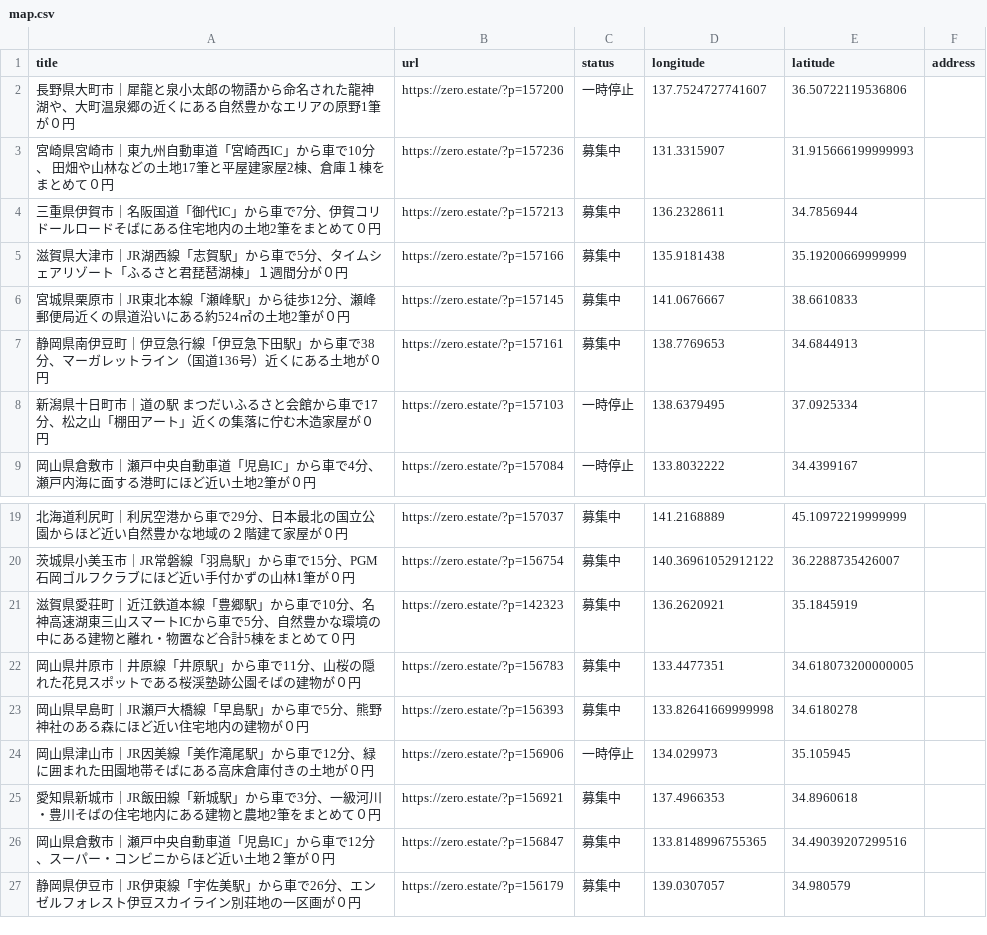
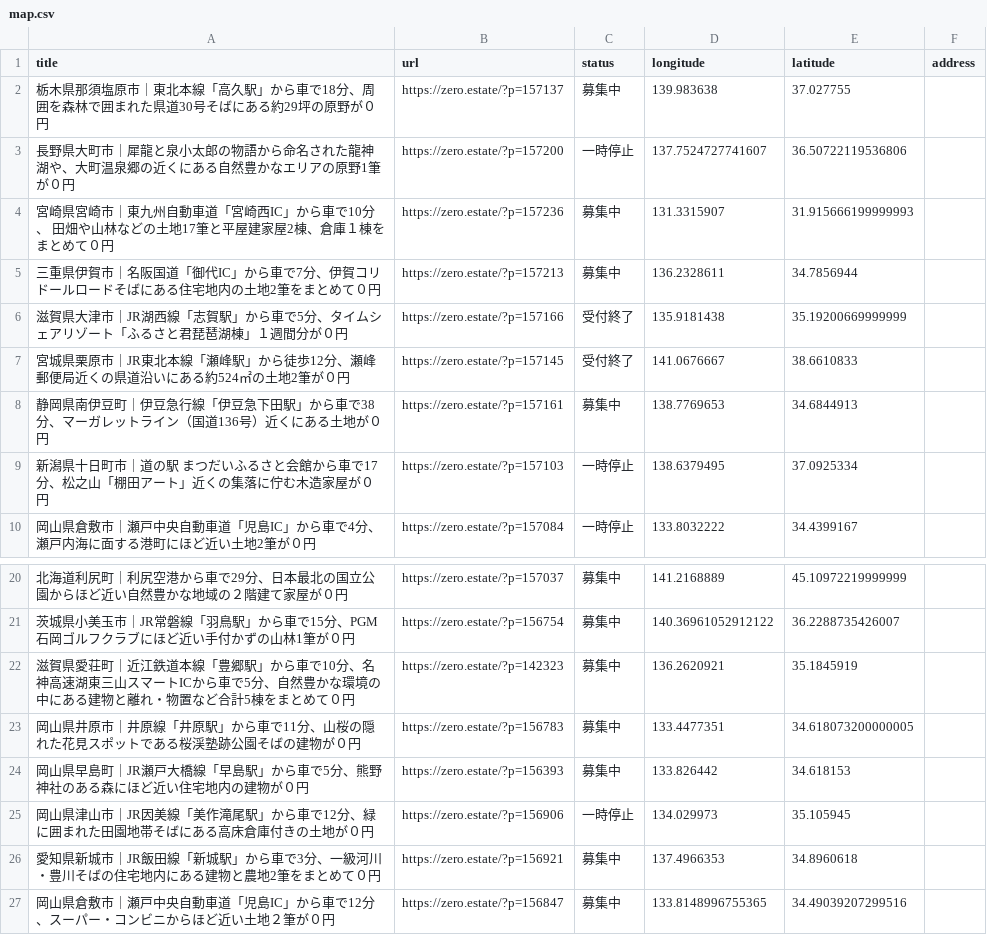
Before and after one commit to 5ym/zero-owner, a CSV file: map.csv, drawn as a sheet; only a part is shown, gaps mark what is left out; the shorter side is filled out with more unchanged rows.

```diff
--- a/map.csv
+++ b/map.csv
@@ -1,2 +1,3 @@
 title,url,status,longitude,latitude,address
+"栃木県那須塩原市｜東北本線「高久駅」から車で18分、周囲を森林で囲まれた県道30号そばにある約29坪の原野が０円",https://zero.estate/?p=157137,募集中,139.983638,37.027755,
 "長野県大町市｜犀龍と泉小太郎の物語から命名された龍神湖や、大町温泉郷の近くにある自然豊かなエリアの原野1筆が０円",https://zero.estate/?p=157200,一時停止,137.7524727741607,36.50722119536806,
@@ -4,4 +5,4 @@ title,url,status,longitude,latitude,address
 "三重県伊賀市｜名阪国道「御代IC」から車で7分、伊賀コリドールロードそばにある住宅地内の土地2筆をまとめて０円",https://zero.estate/?p=157213,募集中,136.2328611,34.7856944,
-"滋賀県大津市｜JR湖西線「志賀駅」から車で5分、タイムシェアリゾート「ふるさと君琵琶湖棟」１週間分が０円",https://zero.estate/?p=157166,募集中,135.9181438,35.19200669999999,
-"宮城県栗原市｜JR東北本線「瀬峰駅」から徒歩12分、瀬峰郵便局近くの県道沿いにある約524㎡の土地2筆が０円",https://zero.estate/?p=157145,募集中,141.0676667,38.6610833,
+"滋賀県大津市｜JR湖西線「志賀駅」から車で5分、タイムシェアリゾート「ふるさと君琵琶湖棟」１週間分が０円",https://zero.estate/?p=157166,受付終了,135.9181438,35.19200669999999,
+"宮城県栗原市｜JR東北本線「瀬峰駅」から徒歩12分、瀬峰郵便局近くの県道沿いにある約524㎡の土地2筆が０円",https://zero.estate/?p=157145,受付終了,141.0676667,38.6610833,
 "静岡県南伊豆町｜伊豆急行線「伊豆急下田駅」から車で38分、マーガレットライン（国道136号）近くにある土地が０円",https://zero.estate/?p=157161,募集中,138.7769653,34.6844913,
@@ -22,3 +23,3 @@ title,url,status,longitude,latitude,address
 "岡山県井原市｜井原線「井原駅」から車で11分、山桜の隠れた花見スポットである桜渓塾跡公園そばの建物が０円",https://zero.estate/?p=156783,募集中,133.4477351,34.618073200000005,
-"岡山県早島町｜JR瀬戸大橋線「早島駅」から車で5分、熊野神社のある森にほど近い住宅地内の建物が０円",https://zero.estate/?p=156393,募集中,133.82641669999998,34.6180278,
+"岡山県早島町｜JR瀬戸大橋線「早島駅」から車で5分、熊野神社のある森にほど近い住宅地内の建物が０円",https://zero.estate/?p=156393,募集中,133.826442,34.618153,
 "岡山県津山市｜JR因美線「美作滝尾駅」から車で12分、緑に囲まれた田園地帯そばにある高床倉庫付きの土地が０円",https://zero.estate/?p=156906,一時停止,134.029973,35.105945,
```
